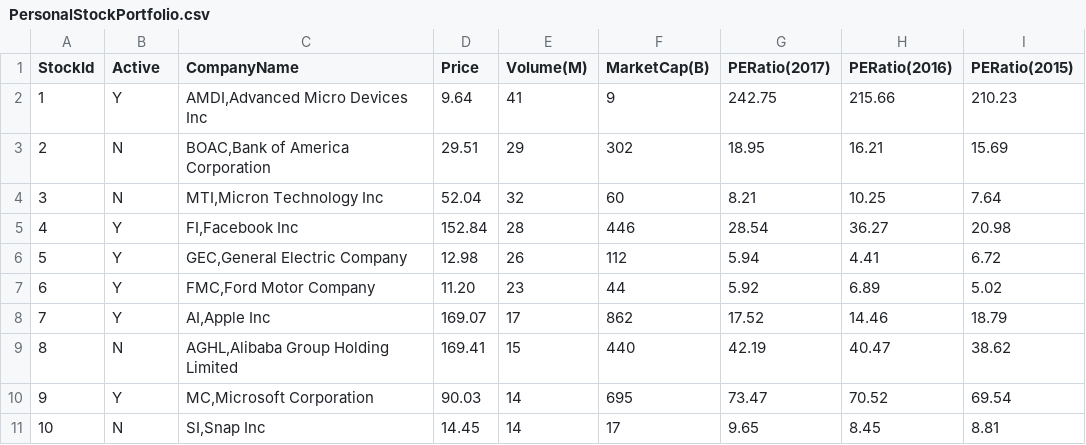
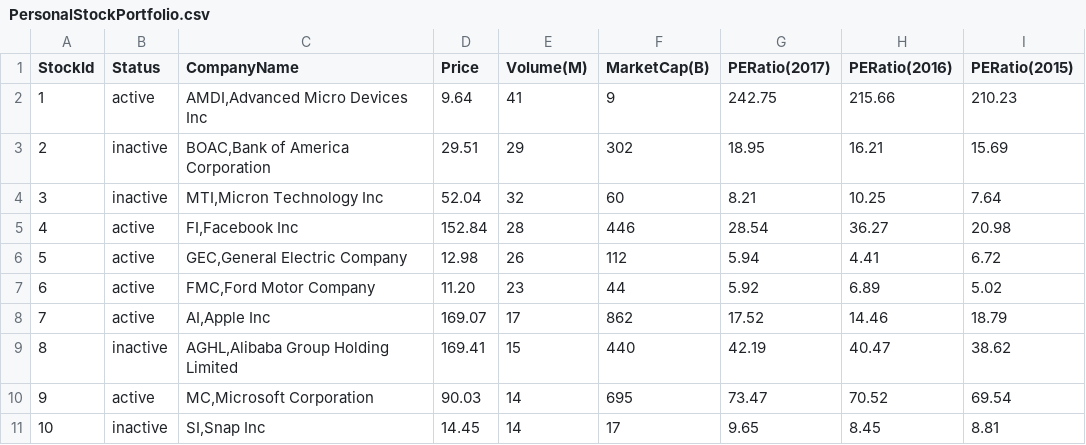
Before and after one commit to knytcw01/knytcw01, a CSV file: PersonalStockPortfolio.csv, drawn as a sheet.

Commit message:
Update PersonalStockPortfolio.csv

```diff
--- a/PersonalStockPortfolio.csv
+++ b/PersonalStockPortfolio.csv
@@ -1,11 +1,11 @@
-StockId,Active,CompanyName,Price,Volume(M),MarketCap(B),PERatio(2017),PERatio(2016),PERatio(2015)
-1,Y,"AMDI,Advanced Micro Devices Inc",9.64,41,9,242.75,215.66,210.23
-2,N,"BOAC,Bank of America Corporation",29.51,29,302,18.95,16.21,15.69
-3,N,"MTI,Micron Technology Inc",52.04,32,60,8.21,10.25,7.64
-4,Y,"FI,Facebook Inc",152.84,28,446,28.54,36.27,20.98
-5,Y,"GEC,General Electric Company",12.98,26,112,5.94,4.41,6.72
-6,Y,"FMC,Ford Motor Company",11.20,23,44,5.92,6.89,5.02
-7,Y,"AI,Apple Inc",169.07,17,862,17.52,14.46,18.79
-8,N,"AGHL,Alibaba Group Holding Limited",169.41,15,440,42.19,40.47,38.62
-9,Y,"MC,Microsoft Corporation",90.03,14,695,73.47,70.52,69.54
-10,N,"SI,Snap Inc",14.45,14,17,9.65,8.45,8.81
+StockId,Status,CompanyName,Price,Volume(M),MarketCap(B),PERatio(2017),PERatio(2016),PERatio(2015)
+1,active,"AMDI,Advanced Micro Devices Inc",9.64,41,9,242.75,215.66,210.23
+2,inactive,"BOAC,Bank of America Corporation",29.51,29,302,18.95,16.21,15.69
+3,inactive,"MTI,Micron Technology Inc",52.04,32,60,8.21,10.25,7.64
+4,active,"FI,Facebook Inc",152.84,28,446,28.54,36.27,20.98
+5,active,"GEC,General Electric Company",12.98,26,112,5.94,4.41,6.72
+6,active,"FMC,Ford Motor Company",11.20,23,44,5.92,6.89,5.02
+7,active,"AI,Apple Inc",169.07,17,862,17.52,14.46,18.79
+8,inactive,"AGHL,Alibaba Group Holding Limited",169.41,15,440,42.19,40.47,38.62
+9,active,"MC,Microsoft Corporation",90.03,14,695,73.47,70.52,69.54
+10,inactive,"SI,Snap Inc",14.45,14,17,9.65,8.45,8.81
```
